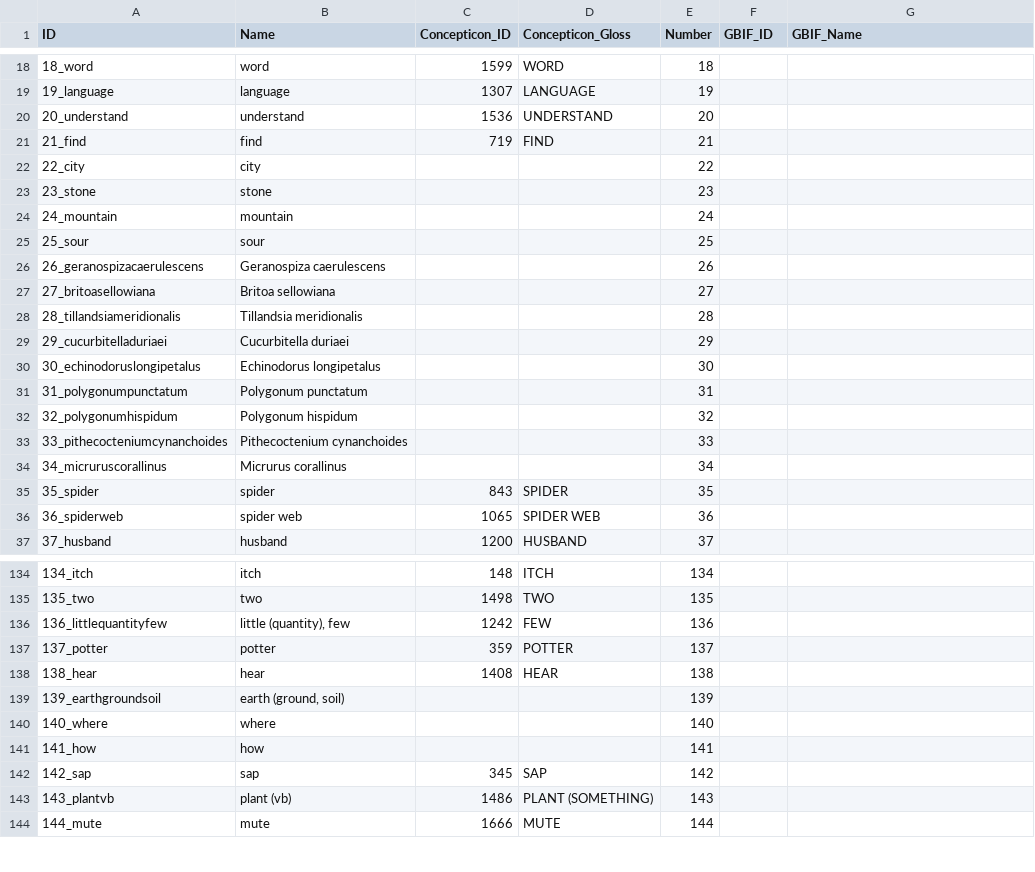
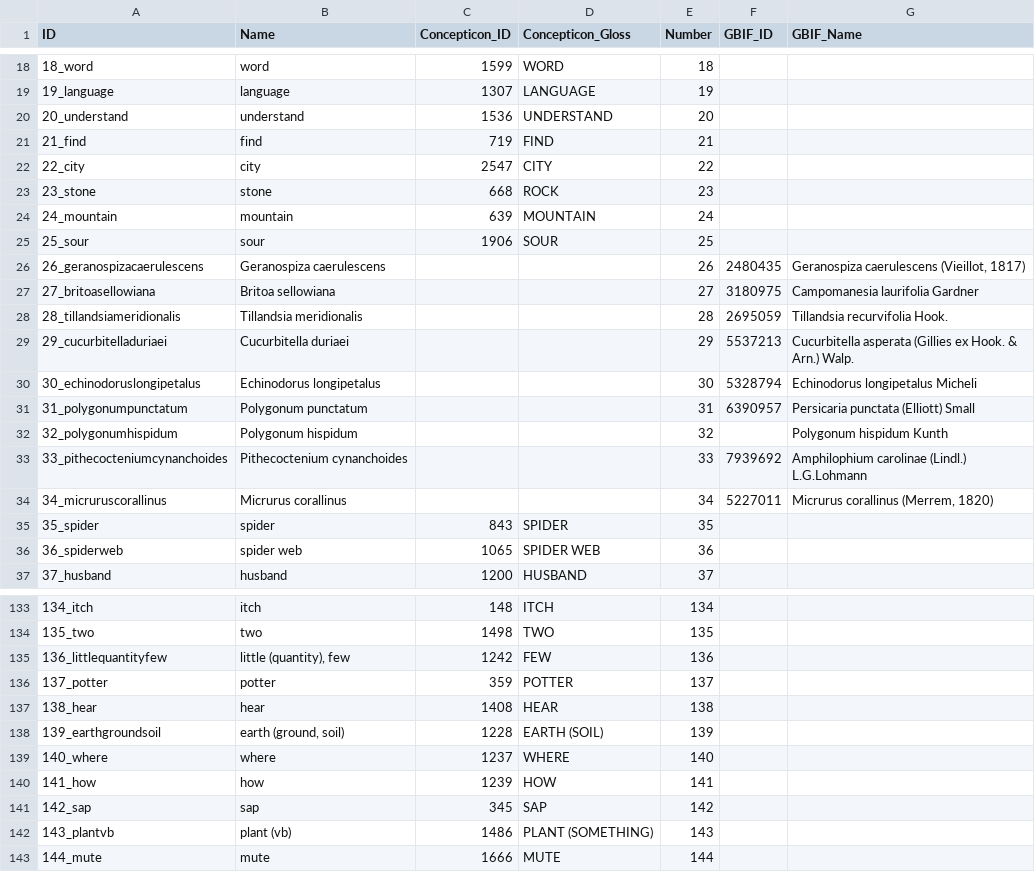
Before and after one commit to lexibank/chacolanguages, a CSV file: cldf/parameters.csv, drawn as a sheet; only a part is shown, gaps mark what is left out; the diff covers the shown part only.

```diff
--- a/cldf/parameters.csv
+++ b/cldf/parameters.csv
@@ -21,15 +21,15 @@ ID,Name,Concepticon_ID,Concepticon_Gloss,Number,GBIF_ID,GBIF_Name
 21_find,find,719,FIND,21,,
-22_city,city,,,22,,
-23_stone,stone,,,23,,
-24_mountain,mountain,,,24,,
-25_sour,sour,,,25,,
-26_geranospizacaerulescens,Geranospiza caerulescens,,,26,,
-27_britoasellowiana,Britoa sellowiana,,,27,,
-28_tillandsiameridionalis,Tillandsia meridionalis,,,28,,
-29_cucurbitelladuriaei,Cucurbitella duriaei,,,29,,
-30_echinodoruslongipetalus,Echinodorus longipetalus,,,30,,
-31_polygonumpunctatum,Polygonum punctatum,,,31,,
-32_polygonumhispidum,Polygonum hispidum,,,32,,
-33_pithecocteniumcynanchoides,Pithecoctenium cynanchoides,,,33,,
-34_micruruscorallinus,Micrurus corallinus,,,34,,
+22_city,city,2547,CITY,22,,
+23_stone,stone,668,ROCK,23,,
+24_mountain,mountain,639,MOUNTAIN,24,,
+25_sour,sour,1906,SOUR,25,,
+26_geranospizacaerulescens,Geranospiza caerulescens,,,26,2480435,"Geranospiza caerulescens (Vieillot, 1817)"
+27_britoasellowiana,Britoa sellowiana,,,27,3180975,Campomanesia laurifolia Gardner
+28_tillandsiameridionalis,Tillandsia meridionalis,,,28,2695059,Tillandsia recurvifolia Hook.
+29_cucurbitelladuriaei,Cucurbitella duriaei,,,29,5537213,Cucurbitella asperata (Gillies ex Hook. & Arn.) Walp.
+30_echinodoruslongipetalus,Echinodorus longipetalus,,,30,5328794,Echinodorus longipetalus Micheli
+31_polygonumpunctatum,Polygonum punctatum,,,31,6390957,Persicaria punctata (Elliott) Small
+32_polygonumhispidum,Polygonum hispidum,,,32,,Polygonum hispidum Kunth
+33_pithecocteniumcynanchoides,Pithecoctenium cynanchoides,,,33,7939692,Amphilophium carolinae (Lindl.) L.G.Lohmann
+34_micruruscorallinus,Micrurus corallinus,,,34,5227011,"Micrurus corallinus (Merrem, 1820) "
 35_spider,spider,843,SPIDER,35,,
@@ -138,5 +137,5 @@ ID,Name,Concepticon_ID,Concepticon_Gloss,Number,GBIF_ID,GBIF_Name
 138_hear,hear,1408,HEAR,138,,
-139_earthgroundsoil,"earth (ground, soil)",,,139,,
-140_where,where,,,140,,
-141_how,how,,,141,,
+139_earthgroundsoil,"earth (ground, soil)",1228,EARTH (SOIL),139,,
+140_where,where,1237,WHERE,140,,
+141_how,how,1239,HOW,141,,
 142_sap,sap,345,SAP,142,,
```
Also changed, not shown: 1 removed row and 5 edited cells elsewhere in this file, cldf/forms.csv, etc/concepts.tsv, 7 other files.
